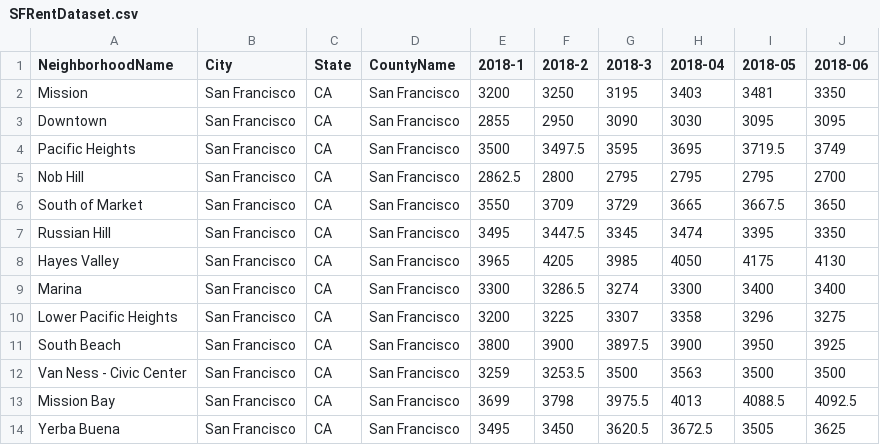
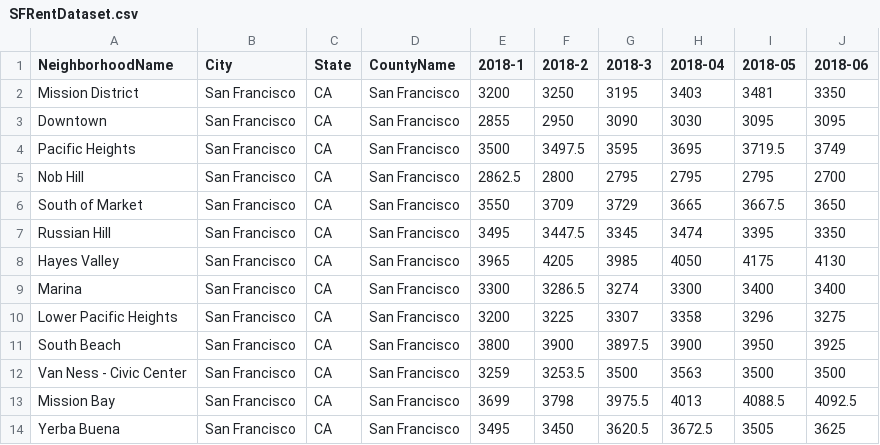
Before and after one commit to lw778695579/The-Battle-of-Neighborhoods, a CSV file: SFRentDataset.csv, drawn as a sheet.

Commit message:
Update SFRentDataset.csv

```diff
--- a/SFRentDataset.csv
+++ b/SFRentDataset.csv
@@ -1,3 +1,3 @@
 NeighborhoodName,City,State,CountyName,2018-1,2018-2,2018-3,2018-04,2018-05,2018-06
-Mission,San Francisco,CA,San Francisco,3200,3250,3195,3403,3481,3350
+Mission District,San Francisco,CA,San Francisco,3200,3250,3195,3403,3481,3350
 Downtown,San Francisco,CA,San Francisco,2855,2950,3090,3030,3095,3095
```
